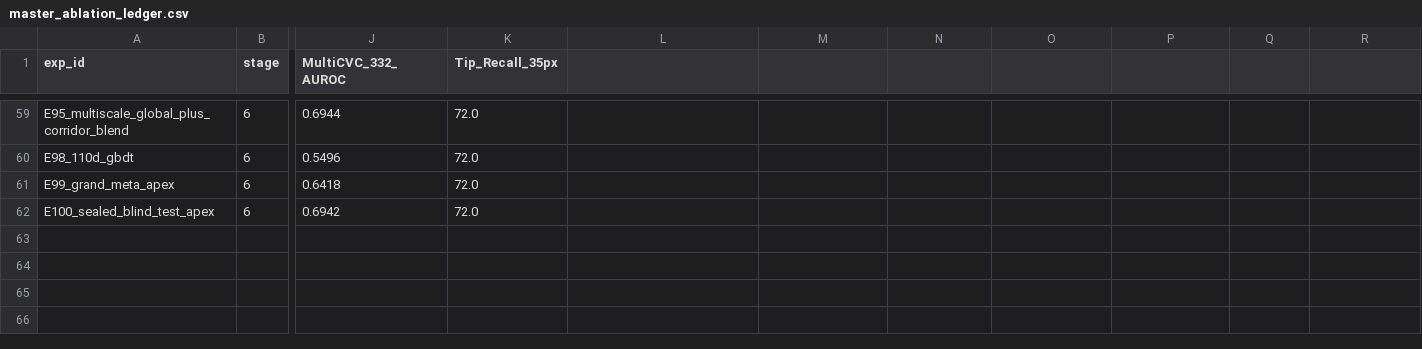
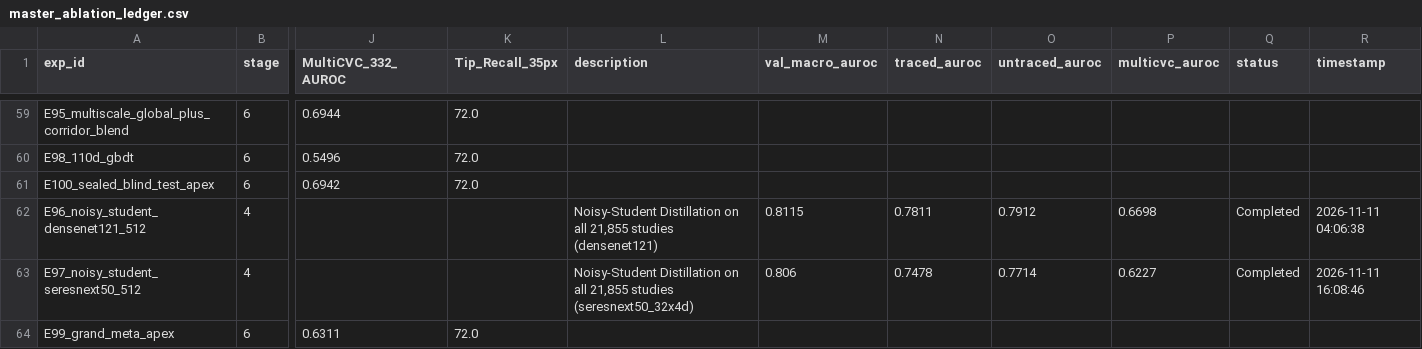
Before and after one commit to bitbroke/CVC-MAGNet-V2, a CSV file: reports/master_ablation_ledger.csv, drawn as a sheet; only a part is shown, gaps mark what is left out; removed rows and columns are numbered as before the commit, all else as after; rows hold the shown columns only; the diff names each change by its address in the sheet, - before the commit and + after, or states it on an @@ line.

Commit message:
feat(direction-b): complete E96/E97 noisy student distillation and achieve 0.8499 validation macro AUROC in E99 apex

```diff
--- a/reports/master_ablation_ledger.csv
+++ b/reports/master_ablation_ledger.csv
-L1: (empty)
+L1: description
-M1: (empty)
+M1: val_macro_auroc
-N1: (empty)
+N1: traced_auroc
-O1: (empty)
+O1: untraced_auroc
-P1: (empty)
+P1: multicvc_auroc
-Q1: (empty)
+Q1: status
-R1: (empty)
+R1: timestamp
-row 61: E99_grand_meta_apex | 6 | 0.6418 | 72.0
+row 62: E96_noisy_student_densenet121_512 | 4 |  |  | Noisy-Student Distillation on all 21,855 studies (densenet121) | 0.8115 | 0.7811 | 0.7912 | 0.6698 | Completed | 2026-11-11 04:06:38
+row 63: E97_noisy_student_seresnext50_512 | 4 |  |  | Noisy-Student Distillation on all 21,855 studies (seresnext50_32x4d) | 0.806 | 0.7478 | 0.7714 | 0.6227 | Completed | 2026-11-11 16:08:46
+row 64: E99_grand_meta_apex | 6 | 0.6311 | 72.0
```
Also changed, not shown: 8 other files.
